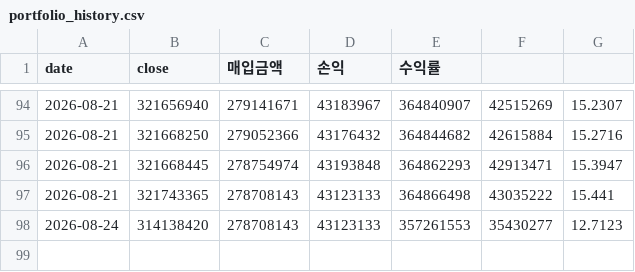
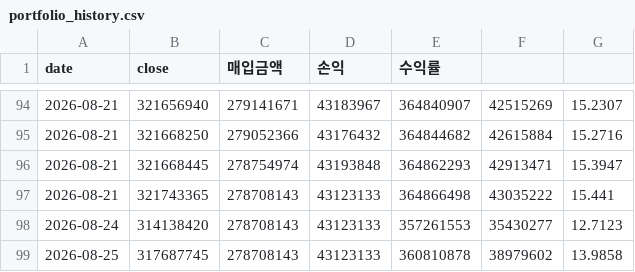
Before and after one commit to okkwon8815-lgtm/portfolio-summary-public, a CSV file: portfolio_history.csv, drawn as a sheet; only a part is shown, gaps mark what is left out.

```diff
--- a/portfolio_history.csv
+++ b/portfolio_history.csv
@@ -98 +98,2 @@
 2026-08-24,314138420,278708143,43123133,357261553,35430277,12.7123
+2026-08-25,317687745,278708143,43123133,360810878,38979602,13.9858
```
Also changed, not shown: 1 other file.
